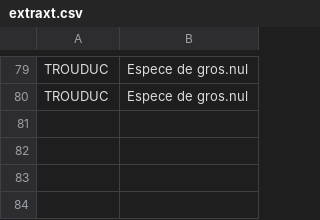
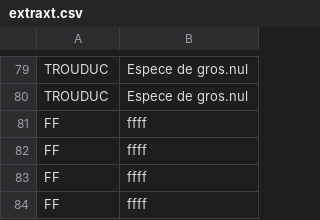
Before and after one commit to FMancion/cnam_livrables, a CSV file: php/inc/csv/extraxt.csv, drawn as a sheet; only a part is shown, gaps mark what is left out.

```diff
--- a/php/inc/csv/extraxt.csv
+++ b/php/inc/csv/extraxt.csv
@@ -80 +80,5 @@ TROUDUC,"Espece de gros.nul"
 TROUDUC,"Espece de gros.nul"
+FF,ffff
+FF,ffff
+FF,ffff
+FF,ffff
```
Also changed, not shown: 15 other files.
